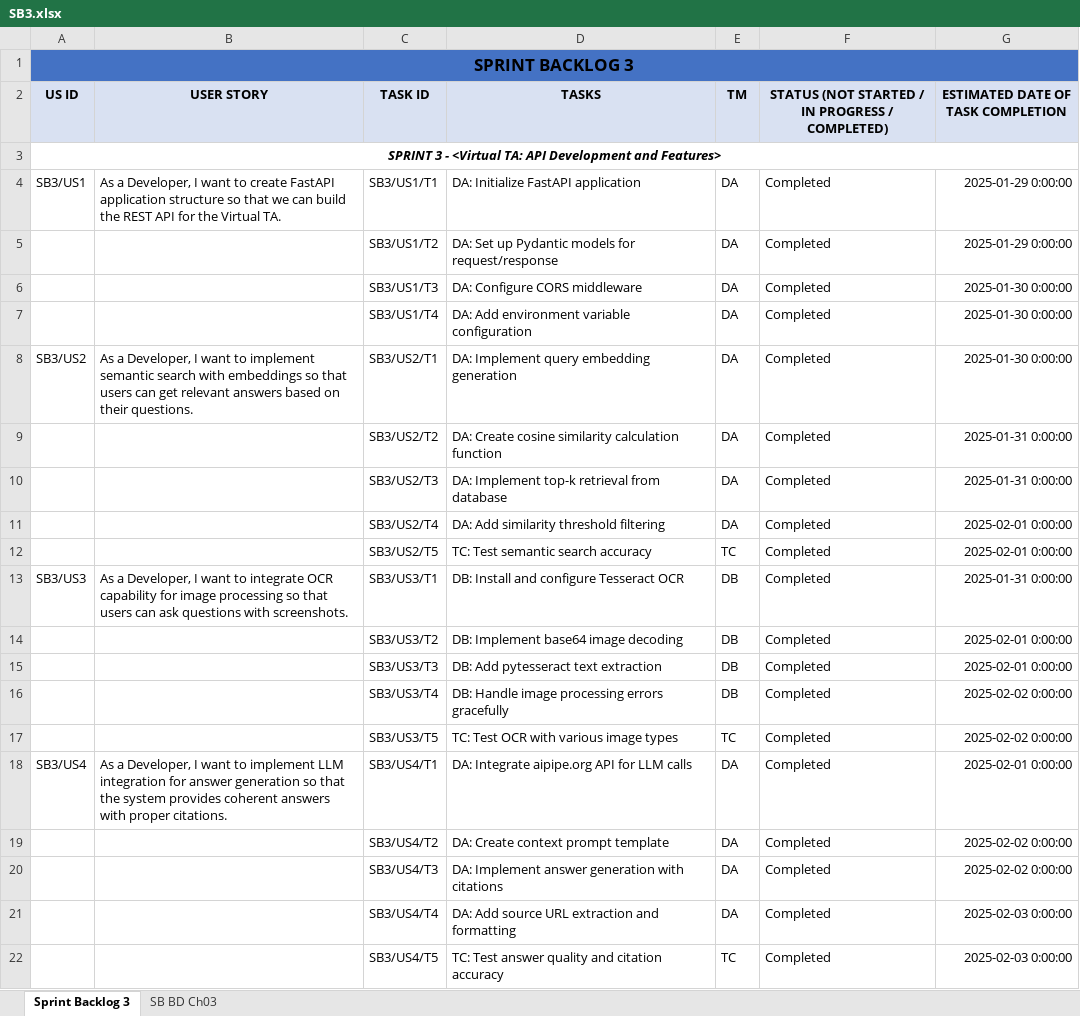
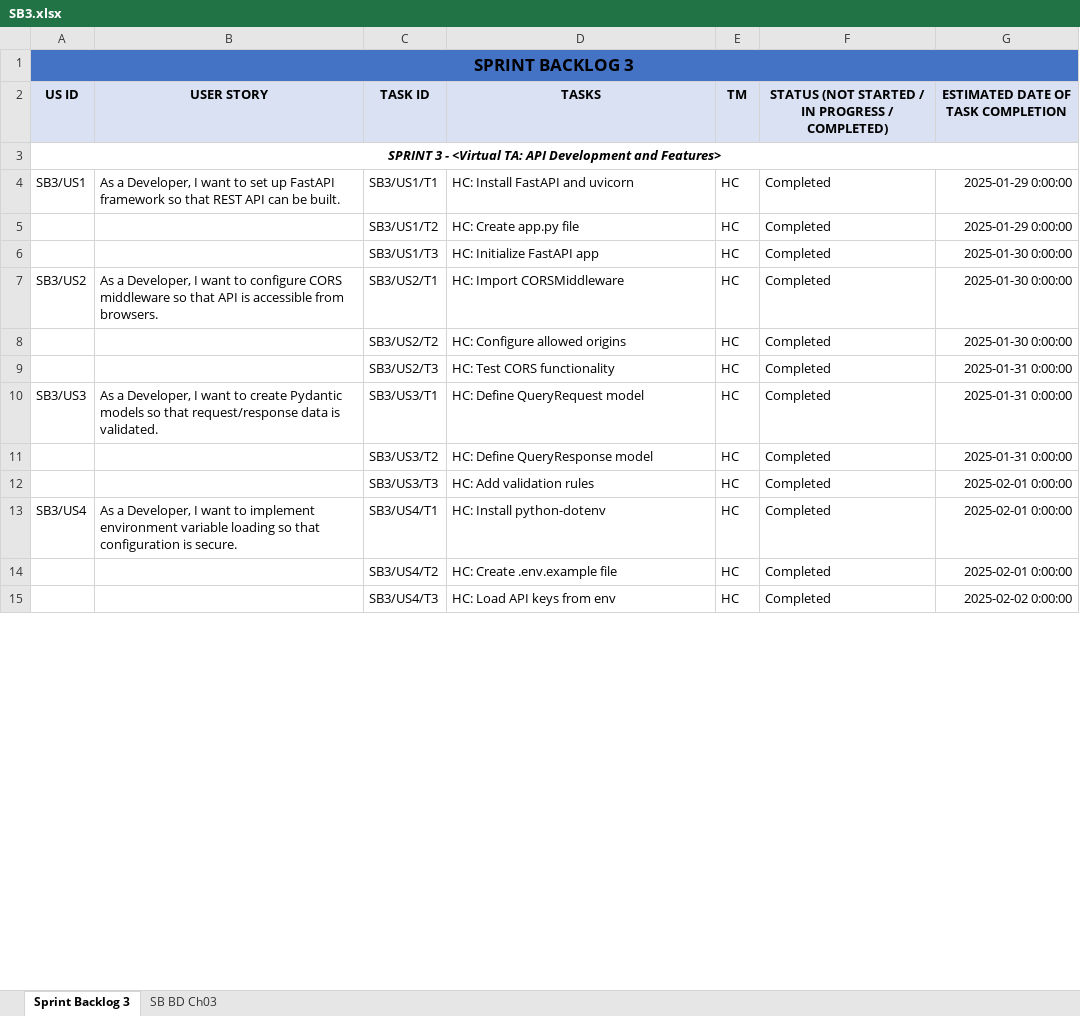
Before and after one commit to HarshChoudhary10/Virtual_TA, an Excel workbook: SB3.xlsx, sheet Sprint Backlog 3, drawn as a sheet; only a part is shown; values as stored, in another font and other column widths than the file's, no borders; removed rows and columns are numbered as before the commit, all else as after; the diff covers the shown part only; the diff names each change by its address in the sheet, - before the commit and + after, or states it on an @@ line.

```diff
--- a/SB3.xlsx (sheet Sprint Backlog 3)
+++ b/SB3.xlsx (sheet Sprint Backlog 3)
-B4 (USER STORY): …want to create FastAPI application structure so that we can build the REST API for the Virtual TA.
+B4 (USER STORY): …want to set up FastAPI framework so that REST API can be built.
-D4 (TASKS): DA: Initialize FastAPI application
+D4 (TASKS): HC: Install FastAPI and uvicorn
-E4:E6 (TM): DA
+E4:E6 (TM): HC
-D5 (TASKS): DA: Set up Pydantic models for request/response
+D5 (TASKS): HC: Create app.py file
-D6 (TASKS): DA: Configure CORS middleware
+D6 (TASKS): HC: Initialize FastAPI app
-row 7:  |  | SB3/US1/T4 | DA: Add environment variable configuration | DA | Completed | 2025-01-30 0:00:00
-B7 (USER STORY): …want to implement semantic search with embeddings so that users can get relevant answers based on their questions.
+B7 (USER STORY): …want to configure CORS middleware so that API is accessible from browsers.
-D7 (TASKS): DA: Implement query embedding generation
+D7 (TASKS): HC: Import CORSMiddleware
-E7:E9 (TM): DA
+E7:E9 (TM): HC
-D8 (TASKS): DA: Create cosine similarity calculation function
+D8 (TASKS): HC: Configure allowed origins
-G8: 2025-01-31 0:00:00
+G8: 2025-01-30 0:00:00
-D9 (TASKS): DA: Implement top-k retrieval from database
+D9 (TASKS): HC: Test CORS functionality
-row 11:  |  | SB3/US2/T4 | DA: Add similarity threshold filtering | DA | Completed | 2025-02-01 0:00:00
-row 12:  |  | SB3/US2/T5 | TC: Test semantic search accuracy | TC | Completed | 2025-02-01 0:00:00
-B10 (USER STORY): …want to integrate OCR capability for image processing so that users can ask questions with screenshots.
+B10 (USER STORY): …want to create Pydantic models so that request/response data is validated.
-D10 (TASKS): DB: Install and configure Tesseract OCR
+D10 (TASKS): HC: Define QueryRequest model
-E10:E12 (TM): DB
+E10:E12 (TM): HC
-D11 (TASKS): DB: Implement base64 image decoding
+D11 (TASKS): HC: Define QueryResponse model
-G11: 2025-02-01 0:00:00
+G11: 2025-01-31 0:00:00
-D12 (TASKS): DB: Add pytesseract text extraction
+D12 (TASKS): HC: Add validation rules
-row 16:  |  | SB3/US3/T4 | DB: Handle image processing errors gracefully | DB | Completed | 2025-02-02 0:00:00
-row 17:  |  | SB3/US3/T5 | TC: Test OCR with various image types | TC | Completed | 2025-02-02 0:00:00
-B13 (USER STORY): …to implement LLM integration for answer generation so that the system provides coherent answers with proper citations.
+B13 (USER STORY): …to implement environment variable loading so that configuration is secure.
-D13 (TASKS): DA: Integrate aipipe.org API for LLM calls
+D13 (TASKS): HC: Install python-dotenv
-E13:E15 (TM): DA
+E13:E15 (TM): HC
-D14 (TASKS): DA: Create context prompt template
+D14 (TASKS): HC: Create .env.example file
-G14: 2025-02-02 0:00:00
+G14: 2025-02-01 0:00:00
-D15 (TASKS): DA: Implement answer generation with citations
+D15 (TASKS): HC: Load API keys from env
-row 21:  |  | SB3/US4/T4 | DA: Add source URL extraction and formatting | DA | Completed | 2025-02-03 0:00:00
-row 22:  |  | SB3/US4/T5 | TC: Test answer quality and citation accuracy | TC | Completed | 2025-02-03 0:00:00
```
Also changed, not shown: 65 added rows, 2 removed rows and 40 edited cells elsewhere in this sheet, sheet SB BD Ch03, PB.xlsx, SB_1.xlsx, 1 other file.
